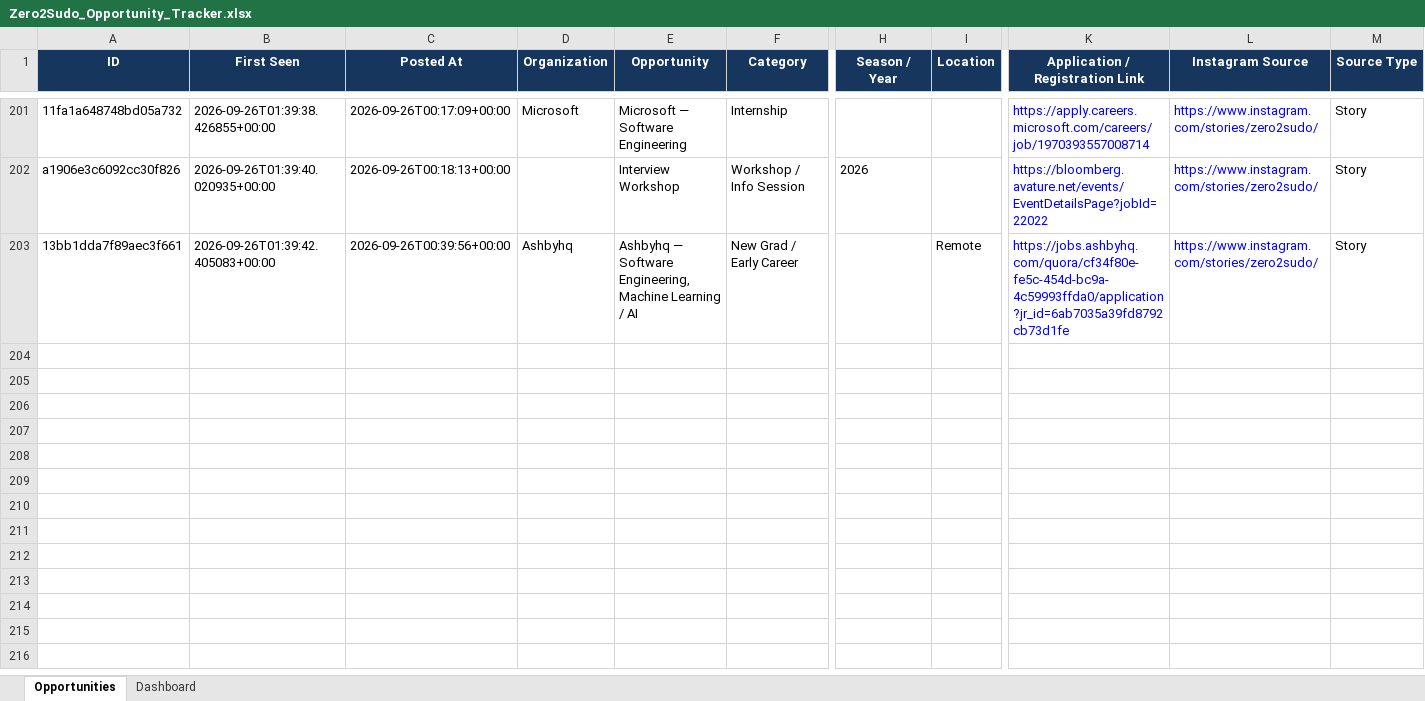
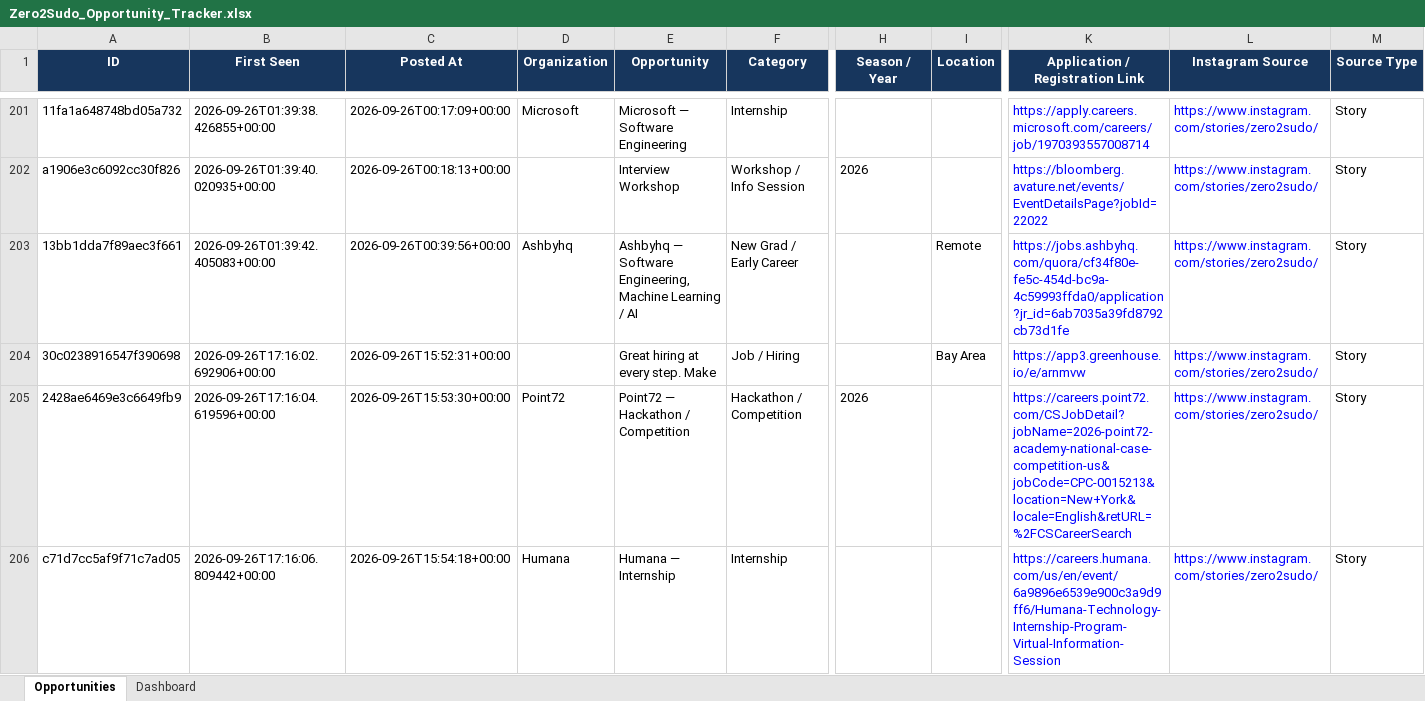
Before and after one commit to koolestasian/drop-radar, an Excel workbook: Zero2Sudo_Opportunity_Tracker.xlsx, sheet Opportunities, drawn as a sheet; only a part is shown, gaps mark what is left out; values as stored, in another font and other column widths than the file's, no borders; rows hold the shown columns only; the diff names each change by its address in the sheet, - before the commit and + after, or states it on an @@ line.

```diff
--- a/Zero2Sudo_Opportunity_Tracker.xlsx (sheet Opportunities)
+++ b/Zero2Sudo_Opportunity_Tracker.xlsx (sheet Opportunities)
+row 204: 30c0238916547f390698 | 2026-09-26T17:16:02.692906+00:00 | 2026-09-26T15:52:31+00:00 |  | Great hiring at every step. Make | Job / Hiring |  | Bay Area | https://app3.greenhouse.io/e/arnmvw | https://www.instagram.com/stories/zero2sudo/ | Story
+row 205: 2428ae6469e3c6649fb9 | 2026-09-26T17:16:04.619596+00:00 | 2026-09-26T15:53:30+00:00 | Point72 | Point72 — Hackathon / Competition | Hackathon / Competition | 2026 |  | https://careers.point72.com/CSJobDetail?jobName=2026-point72-academy-national-case-competition-us&jobCode=CPC-0015213&location=New+York&locale=English&retURL=%2FCSCareerSearch | https://www.instagram.com/stories/zero2sudo/ | Story
+row 206: c71d7cc5af9f71c7ad05 | 2026-09-26T17:16:06.809442+00:00 | 2026-09-26T15:54:18+00:00 | Humana | Humana — Internship | Internship |  |  | https://careers.humana.com/us/en/event/6a9896e6539e900c3a9d9ff6/Humana-Technology-Internship-Program-Virtual-Information-Session | https://www.instagram.com/stories/zero2sudo/ | Story
```
Also changed, not shown: 3 other files.
